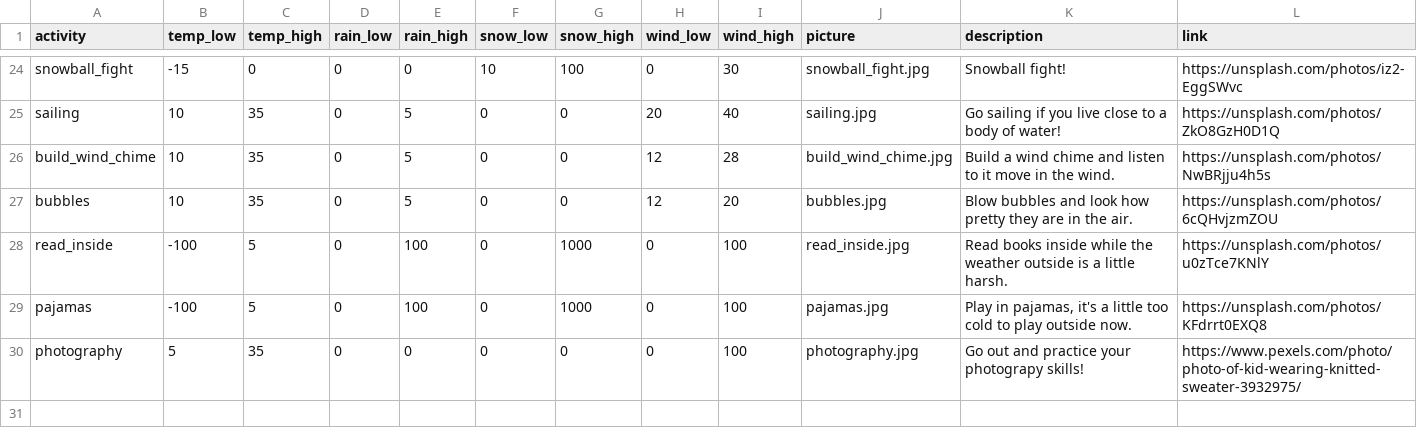
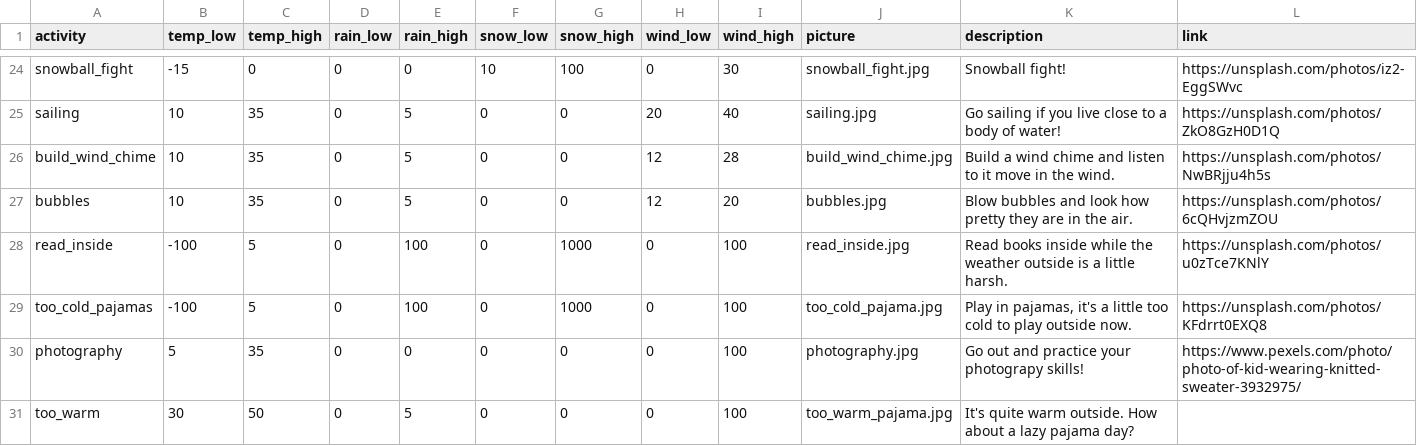
Before and after one commit to Programming-The-Next-Step-2023/ShinyWeather, a CSV file: ShinyWheater/R/data/activities_day.csv, drawn as a sheet; only a part is shown, gaps mark what is left out.

Commit message:
Divide activities into day and evening

```diff
--- a/ShinyWheater/R/data/activities_day.csv
+++ b/ShinyWheater/R/data/activities_day.csv
@@ -28,3 +28,4 @@ bubbles,10,35,0,5,0,0,12,20,bubbles.jpg,Blow bubbles and look how pretty they ar
 read_inside,-100,5,0,100,0,1000,0,100,read_inside.jpg,Read books inside while the weather outside is a little harsh.,https://unsplash.com/photos/u0zTce7KNlY
-pajamas,-100,5,0,100,0,1000,0,100,pajamas.jpg,"Play in pajamas, it's a little too cold to play outside now.",https://unsplash.com/photos/KFdrrt0EXQ8
+too_cold_pajamas,-100,5,0,100,0,1000,0,100,too_cold_pajama.jpg,"Play in pajamas, it's a little too cold to play outside now.",https://unsplash.com/photos/KFdrrt0EXQ8
 photography,5,35,0,0,0,0,0,100,photography.jpg,Go out and practice your photograpy skills!,https://www.pexels.com/photo/photo-of-kid-wearing-knitted-sweater-3932975/
+too_warm,30,50,0,5,0,0,0,100,too_warm_pajama.jpg,It's quite warm outside. How about a lazy pajama day?,
```
Also changed, not shown: ShinyWheater/R/data/activities_evening.csv, 1 other file.
